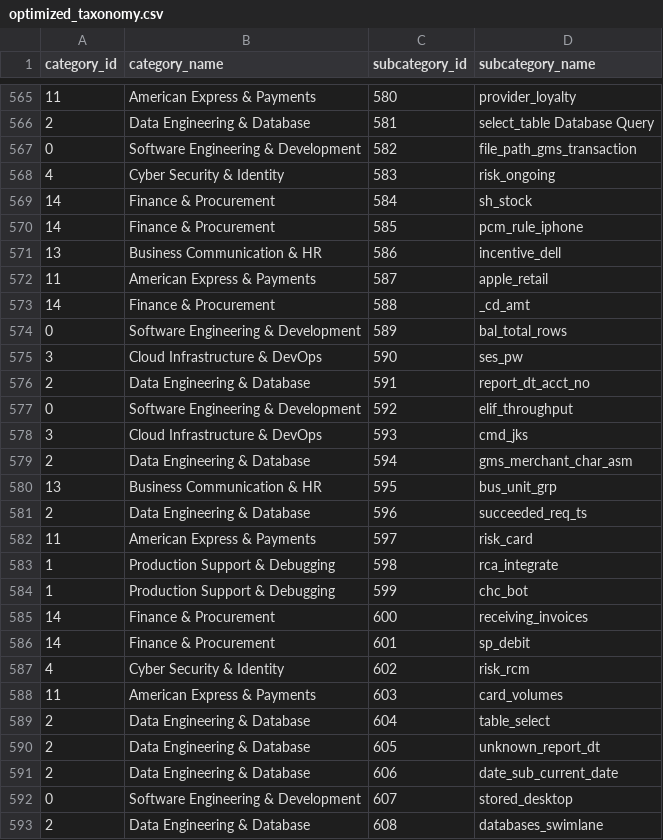
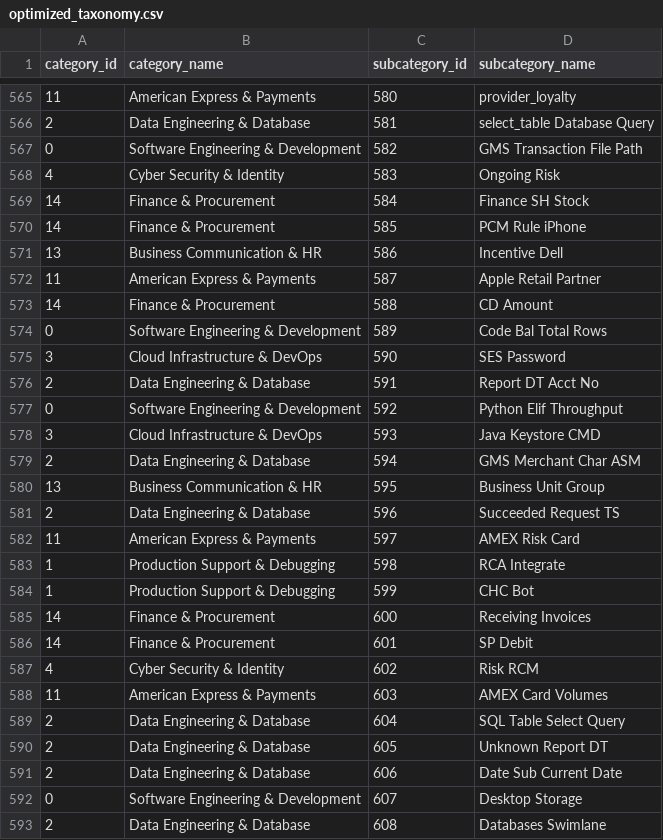
Before and after one commit to krishna-mk-0124/Prompt_Insights, a CSV file: AIObservatory/data/optimized_taxonomy.csv, drawn as a sheet; only a part is shown, gaps mark what is left out; the diff covers the shown part only.

Commit message:
Round 50: Revert exact taxonomy mapping bug and add 18 new clusters with English mappings

```diff
--- a/AIObservatory/data/optimized_taxonomy.csv
+++ b/AIObservatory/data/optimized_taxonomy.csv
@@ -566,28 +566,28 @@ category_id,category_name,subcategory_id,subcategory_name
 2,Data Engineering & Database,581,select_table Database Query
-0,Software Engineering & Development,582,file_path_gms_transaction
-4,Cyber Security & Identity,583,risk_ongoing
-14,Finance & Procurement,584,sh_stock
-14,Finance & Procurement,585,pcm_rule_iphone
-13,Business Communication & HR,586,incentive_dell
-11,American Express & Payments,587,apple_retail
-14,Finance & Procurement,588,_cd_amt
-0,Software Engineering & Development,589,bal_total_rows
-3,Cloud Infrastructure & DevOps,590,ses_pw
-2,Data Engineering & Database,591,report_dt_acct_no
-0,Software Engineering & Development,592,elif_throughput
-3,Cloud Infrastructure & DevOps,593,cmd_jks
-2,Data Engineering & Database,594,gms_merchant_char_asm
-13,Business Communication & HR,595,bus_unit_grp
-2,Data Engineering & Database,596,succeeded_req_ts
-11,American Express & Payments,597,risk_card
-1,Production Support & Debugging,598,rca_integrate
-1,Production Support & Debugging,599,chc_bot
-14,Finance & Procurement,600,receiving_invoices
-14,Finance & Procurement,601,sp_debit
-4,Cyber Security & Identity,602,risk_rcm
-11,American Express & Payments,603,card_volumes
-2,Data Engineering & Database,604,table_select
-2,Data Engineering & Database,605,unknown_report_dt
-2,Data Engineering & Database,606,date_sub_current_date
-0,Software Engineering & Development,607,stored_desktop
-2,Data Engineering & Database,608,databases_swimlane
+0,Software Engineering & Development,582,GMS Transaction File Path
+4,Cyber Security & Identity,583,Ongoing Risk
+14,Finance & Procurement,584,Finance SH Stock
+14,Finance & Procurement,585,PCM Rule iPhone
+13,Business Communication & HR,586,Incentive Dell
+11,American Express & Payments,587,Apple Retail Partner
+14,Finance & Procurement,588,CD Amount
+0,Software Engineering & Development,589,Code Bal Total Rows
+3,Cloud Infrastructure & DevOps,590,SES Password
+2,Data Engineering & Database,591,Report DT Acct No
+0,Software Engineering & Development,592,Python Elif Throughput
+3,Cloud Infrastructure & DevOps,593,Java Keystore CMD
+2,Data Engineering & Database,594,GMS Merchant Char ASM
+13,Business Communication & HR,595,Business Unit Group
+2,Data Engineering & Database,596,Succeeded Request TS
+11,American Express & Payments,597,AMEX Risk Card
+1,Production Support & Debugging,598,RCA Integrate
+1,Production Support & Debugging,599,CHC Bot
+14,Finance & Procurement,600,Receiving Invoices
+14,Finance & Procurement,601,SP Debit
+4,Cyber Security & Identity,602,Risk RCM
+11,American Express & Payments,603,AMEX Card Volumes
+2,Data Engineering & Database,604,SQL Table Select Query
+2,Data Engineering & Database,605,Unknown Report DT
+2,Data Engineering & Database,606,Date Sub Current Date
+0,Software Engineering & Development,607,Desktop Storage
+2,Data Engineering & Database,608,Databases Swimlane
```
Also changed, not shown: 13 added rows and 3 edited cells elsewhere in this file, 1 other file.
